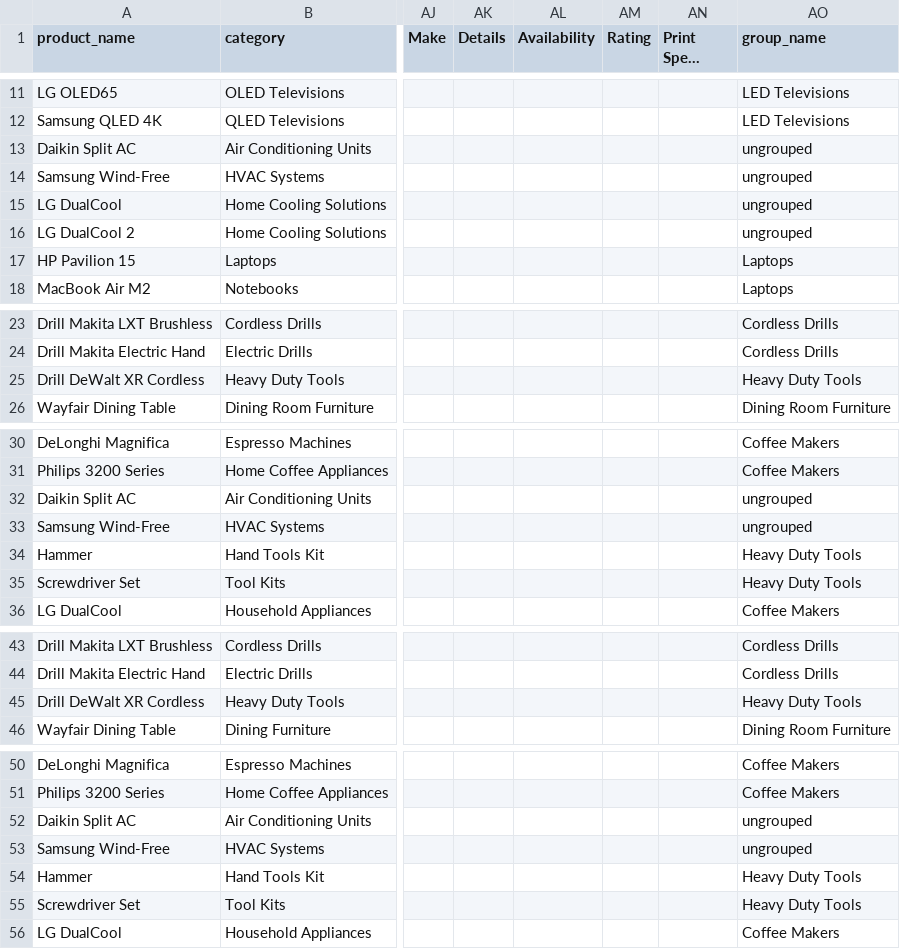
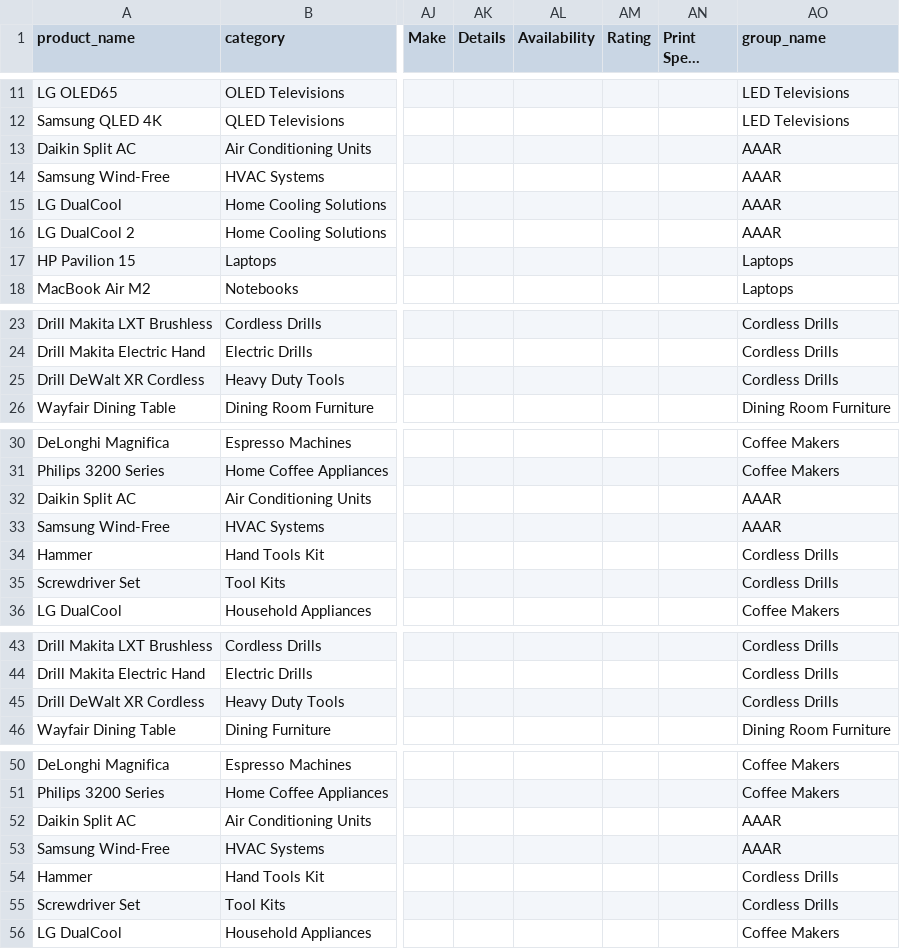
Before and after one commit to zorojan/data-harmonizer, a CSV file: grouped_categories.csv, drawn as a sheet; only a part is shown, gaps mark what is left out; long unchanged cells end in …; the diff covers the shown part only; the diff names each change by its address in the sheet, - before the commit and + after, or states it on an @@ line.

Commit message:
Update product categories and classifications in grouped_categories.csv
- Changed category labels for several air conditioning units and cooling solutions from "ungrouped" to "AAAR".
- Adjusted product classifications for various tools, ensuring they are categorized under "Cordless Drills" where applicable.
- Ensured consistency in product descriptions and attributes across multiple entries.

```diff
--- a/grouped_categories.csv
+++ b/grouped_categories.csv
-AO13:AO16 (group_name): ungrouped
+AO13:AO16 (group_name): AAAR
-AO25 (group_name): Heavy Duty Tools
+AO25 (group_name): Cordless Drills
-AO32:AO33 (group_name): ungrouped
+AO32:AO33 (group_name): AAAR
-AO34:AO35 (group_name): Heavy Duty Tools
+AO34:AO35 (group_name): Cordless Drills
-AO45 (group_name): Heavy Duty Tools
+AO45 (group_name): Cordless Drills
-AO52:AO53 (group_name): ungrouped
+AO52:AO53 (group_name): AAAR
-AO54:AO55 (group_name): Heavy Duty Tools
+AO54:AO55 (group_name): Cordless Drills
```
Also changed, not shown: 2 edited cells elsewhere in this file, 1 other file.
